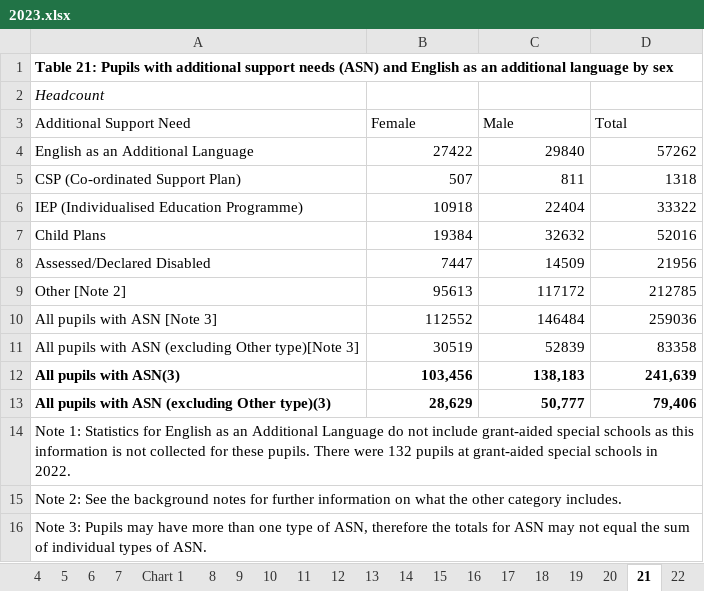
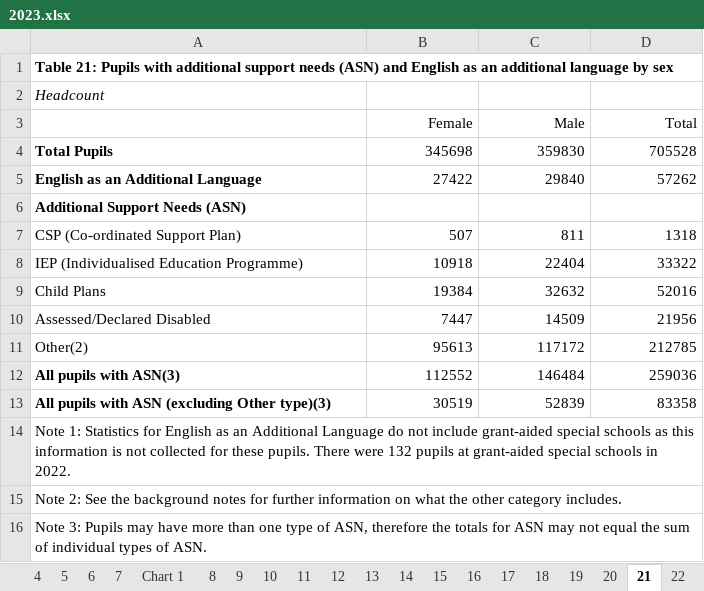
Before and after one commit to mrcrookes/scotland_schools_stats, an Excel workbook: Summary Statistics for Schools in Scotland/2023.xlsx, sheet 21, drawn as a sheet; values as stored, in another font and other column widths than the file's, no borders; removed rows and columns are numbered as before the commit, all else as after; the diff names each change by its address in the sheet, - before the commit and + after, or states it on an @@ line.

```diff
--- a/Summary Statistics for Schools in Scotland/2023.xlsx (sheet 21)
+++ b/Summary Statistics for Schools in Scotland/2023.xlsx (sheet 21)
-A3: Additional Support Need
+A3: (empty)
-B3:D3 alignment: left
+B3:D3 alignment: right
+row 4: Total Pupils | 345698 | 359830 | 705528
-A5 bold: off
+A5 bold: on
+row 6: Additional Support Needs (ASN)
-A11: Other [Note 2]
+A11: Other(2)
-A12: All pupils with ASN [Note 3]
+A12: All pupils with ASN(3)
-A12:A13 bold: off
+A12:A13 bold: on
-A13: …(excluding Other type)[Note 3]
+A13: …(excluding Other type)(3)
-row 12: All pupils with ASN(3) | 103,456 | 138,183 | 241,639
-row 13: All pupils with ASN (excluding Other type)(3) | 28,629 | 50,777 | 79,406
```
Also changed, not shown: sheet 20, charts or pictures, 1 other file.
